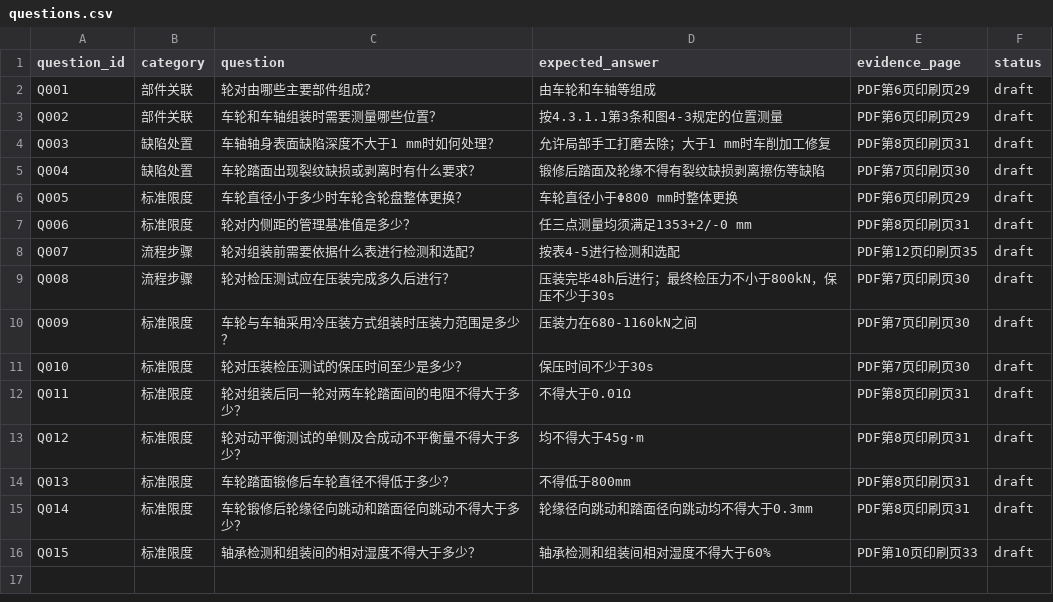
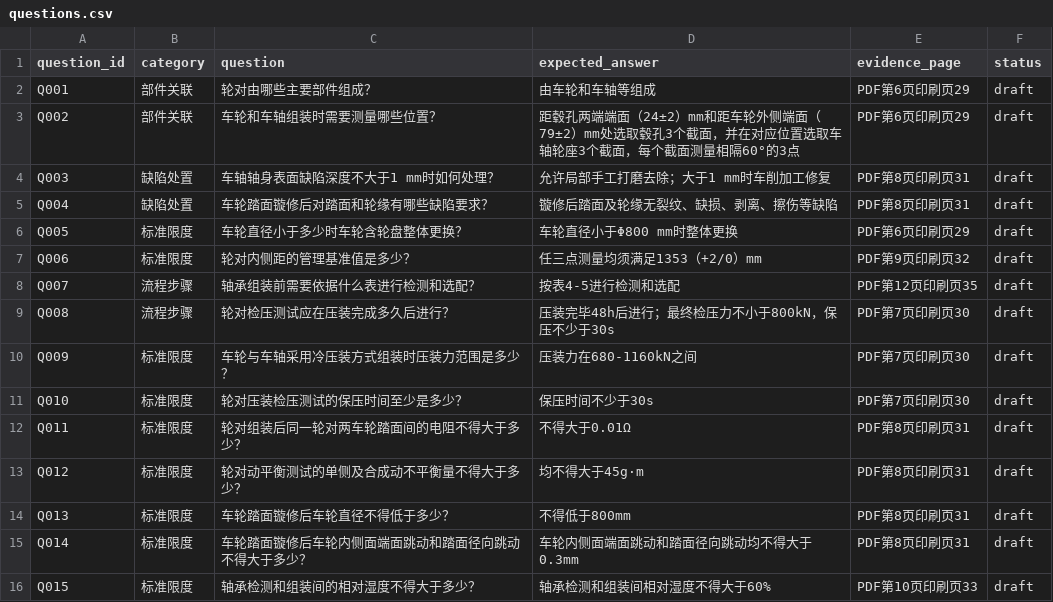
Before and after one commit to lemon970/railway-pdf-knowledge-graph, a CSV file: data/evaluation/questions.csv, drawn as a sheet.

```diff
--- a/data/evaluation/questions.csv
+++ b/data/evaluation/questions.csv
@@ -2,8 +2,8 @@ question_id,category,question,expected_answer,evidence_page,status
 Q001,部件关联,轮对由哪些主要部件组成？,由车轮和车轴等组成,PDF第6页印刷页29,draft
-Q002,部件关联,车轮和车轴组装时需要测量哪些位置？,按4.3.1.1第3条和图4-3规定的位置测量,PDF第6页印刷页29,draft
+Q002,部件关联,车轮和车轴组装时需要测量哪些位置？,"距毂孔两端端面（24±2）mm和距车轮外侧端面（79±2）mm处选取毂孔3个截面，并在对应位置选取车轴轮座3个截面，每个截面测量相隔60°的3点",PDF第6页印刷页29,draft
 Q003,缺陷处置,车轴轴身表面缺陷深度不大于1 mm时如何处理？,允许局部手工打磨去除；大于1 mm时车削加工修复,PDF第8页印刷页31,draft
-Q004,缺陷处置,车轮踏面出现裂纹缺损或剥离时有什么要求？,锻修后踏面及轮缘不得有裂纹缺损剥离擦伤等缺陷,PDF第7页印刷页30,draft
+Q004,缺陷处置,车轮踏面镟修后对踏面和轮缘有哪些缺陷要求？,镟修后踏面及轮缘无裂纹、缺损、剥离、擦伤等缺陷,PDF第8页印刷页31,draft
 Q005,标准限度,车轮直径小于多少时车轮含轮盘整体更换？,车轮直径小于Φ800 mm时整体更换,PDF第6页印刷页29,draft
-Q006,标准限度,轮对内侧距的管理基准值是多少？,任三点测量均须满足1353+2/-0 mm,PDF第8页印刷页31,draft
-Q007,流程步骤,轮对组装前需要依据什么表进行检测和选配？,按表4-5进行检测和选配,PDF第12页印刷页35,draft
+Q006,标准限度,轮对内侧距的管理基准值是多少？,任三点测量均须满足1353（+2/0）mm,PDF第9页印刷页32,draft
+Q007,流程步骤,轴承组装前需要依据什么表进行检测和选配？,按表4-5进行检测和选配,PDF第12页印刷页35,draft
 Q008,流程步骤,轮对检压测试应在压装完成多久后进行？,压装完毕48h后进行；最终检压力不小于800kN，保压不少于30s,PDF第7页印刷页30,draft
@@ -13,4 +13,4 @@ Q011,标准限度,轮对组装后同一轮对两车轮踏面间的电阻不得
 Q012,标准限度,轮对动平衡测试的单侧及合成动不平衡量不得大于多少？,均不得大于45g·m,PDF第8页印刷页31,draft
-Q013,标准限度,车轮踏面锻修后车轮直径不得低于多少？,不得低于800mm,PDF第8页印刷页31,draft
-Q014,标准限度,车轮锻修后轮缘径向跳动和踏面径向跳动不得大于多少？,轮缘径向跳动和踏面径向跳动均不得大于0.3mm,PDF第8页印刷页31,draft
+Q013,标准限度,车轮踏面镟修后车轮直径不得低于多少？,不得低于800mm,PDF第8页印刷页31,draft
+Q014,标准限度,车轮踏面镟修后车轮内侧面端面跳动和踏面径向跳动不得大于多少？,车轮内侧面端面跳动和踏面径向跳动均不得大于0.3mm,PDF第8页印刷页31,draft
 Q015,标准限度,轴承检测和组装间的相对湿度不得大于多少？,轴承检测和组装间相对湿度不得大于60%,PDF第10页印刷页33,draft
```
Also changed, not shown: 7 other files.
